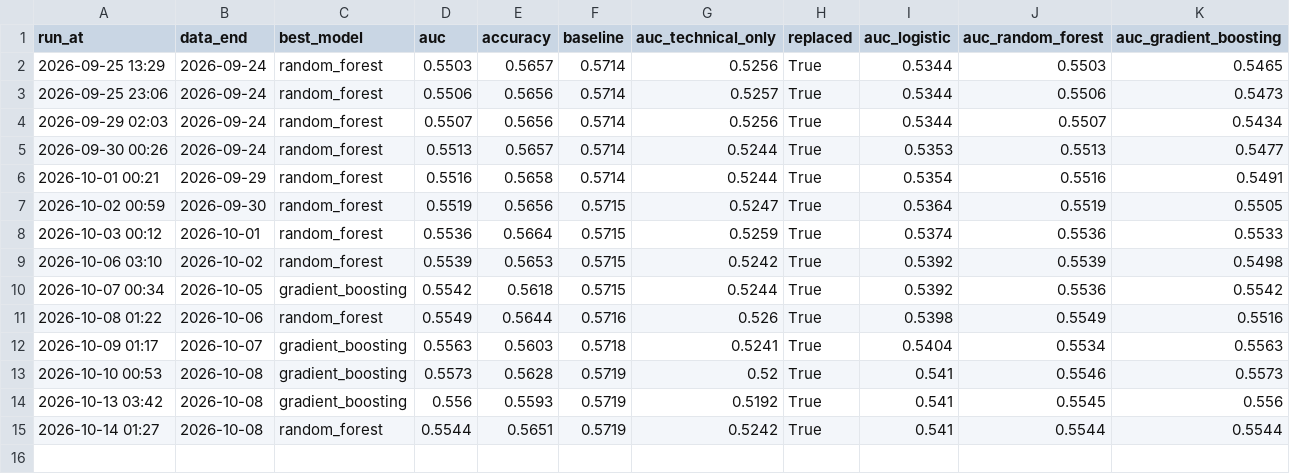
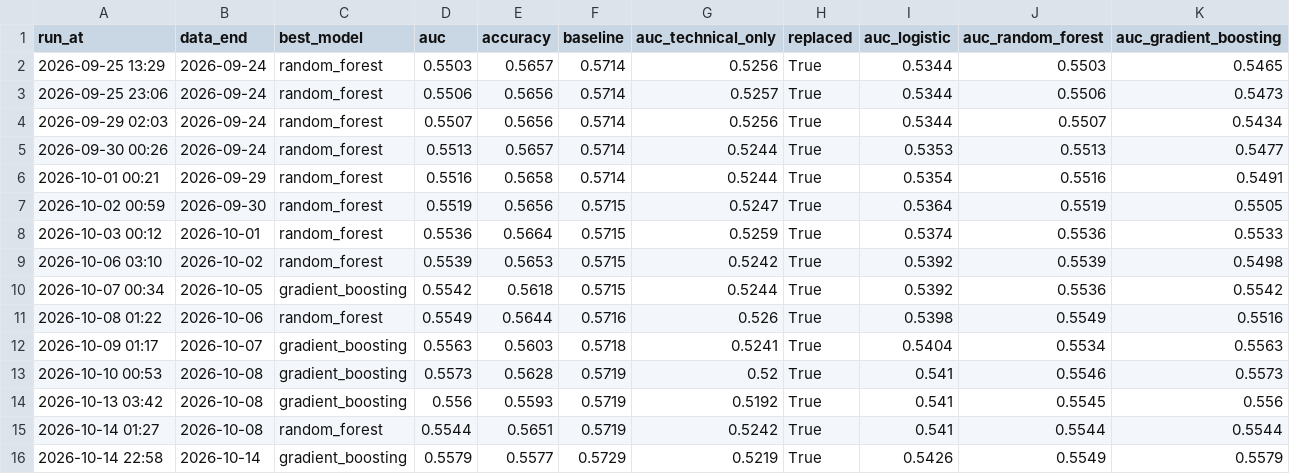
Before and after one commit to minghan5487/ML, a CSV file: reports/history.csv, drawn as a sheet.

```diff
--- a/reports/history.csv
+++ b/reports/history.csv
@@ -15 +15,2 @@ run_at,data_end,best_model,auc,accuracy,baseline,auc_technical_only,replaced,auc
 2026-10-14 01:27,2026-10-08,random_forest,0.5544,0.5651,0.5719,0.5242,True,0.541,0.5544,0.5544
+2026-10-14 22:58,2026-10-14,gradient_boosting,0.5579,0.5577,0.5729,0.5219,True,0.5426,0.5549,0.5579
```
Also changed, not shown: reports/folds.csv, reports/importance.csv, 3 other files.
